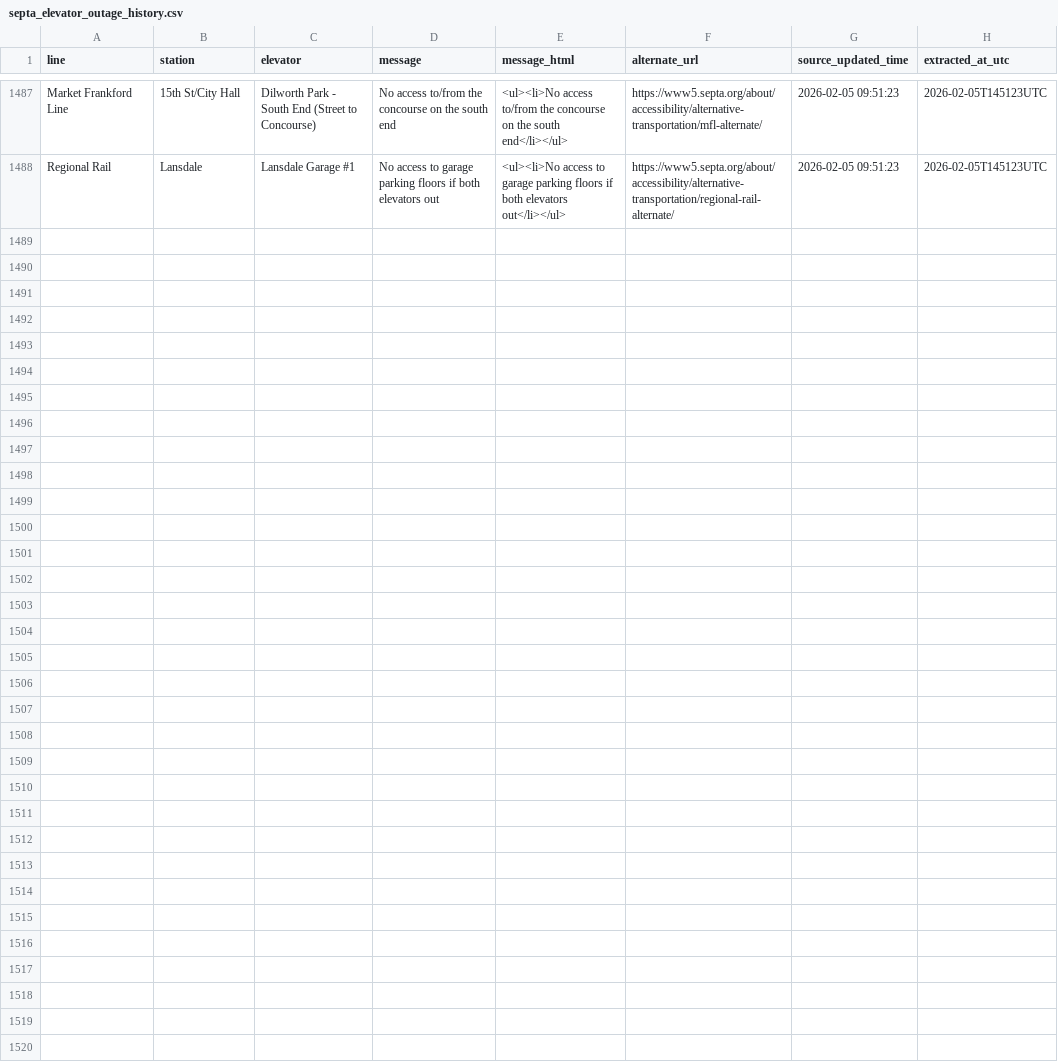
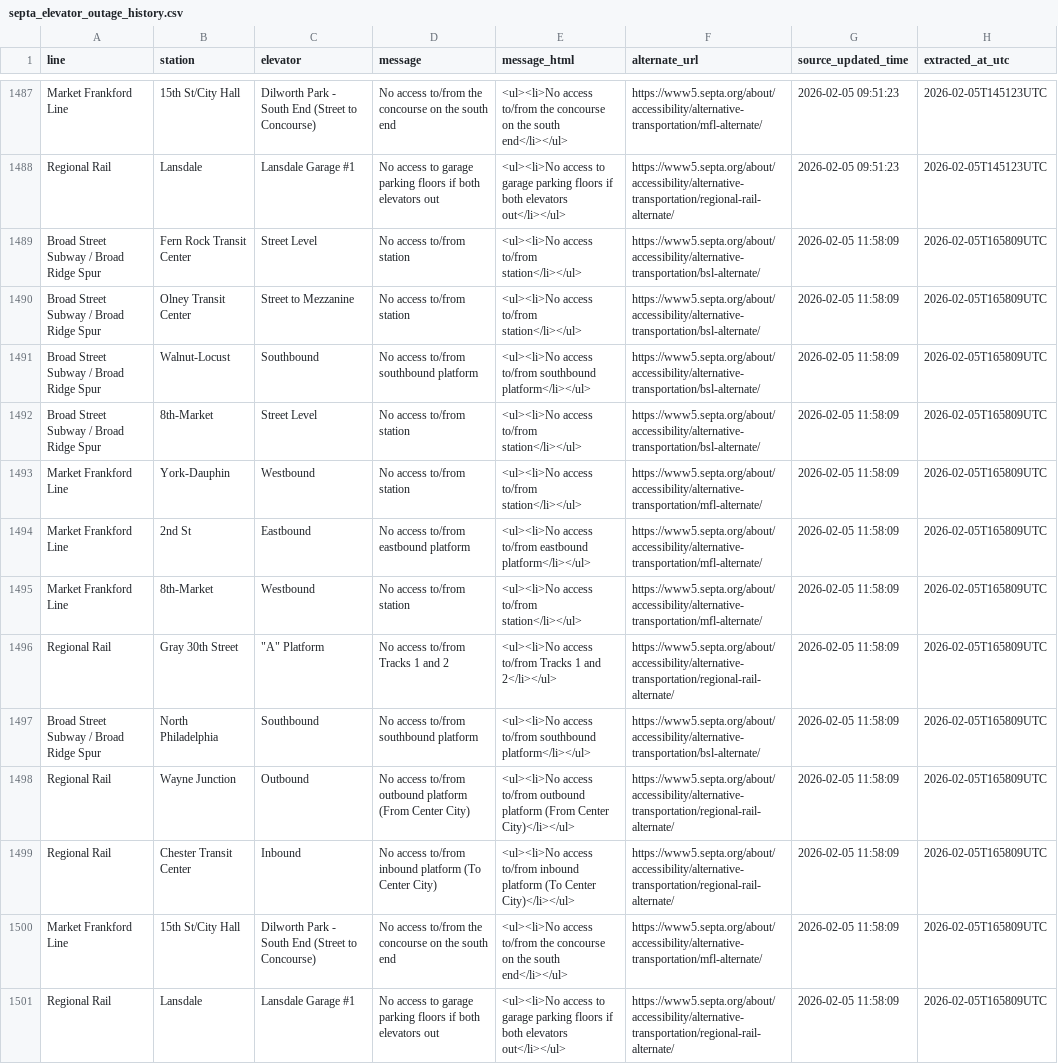
Before and after one commit to anyamemensah/data-archive, a CSV file: data/septa_elevator_outages/septa_elevator_outage_history.csv, drawn as a sheet; only a part is shown, gaps mark what is left out; the diff names each change by its address in the sheet, - before the commit and + after, or states it on an @@ line.

```diff
--- a/data/septa_elevator_outages/septa_elevator_outage_history.csv
+++ b/data/septa_elevator_outages/septa_elevator_outage_history.csv
+row 1489: Broad Street Subway / Broad Ridge Spur | Fern Rock Transit Center | Street Level | No access to/from station | <ul><li>No access to/from station</li></ul> | https://www5.septa.org/about/accessibility/alternative-transportation/bsl-alternate/ | 2026-02-05 11:58:09 | 2026-02-05T165809UTC
+row 1490: Broad Street Subway / Broad Ridge Spur | Olney Transit Center | Street to Mezzanine | No access to/from station | <ul><li>No access to/from station</li></ul> | https://www5.septa.org/about/accessibility/alternative-transportation/bsl-alternate/ | 2026-02-05 11:58:09 | 2026-02-05T165809UTC
+row 1491: Broad Street Subway / Broad Ridge Spur | Walnut-Locust | Southbound | No access to/from southbound platform | <ul><li>No access to/from southbound platform</li></ul> | https://www5.septa.org/about/accessibility/alternative-transportation/bsl-alternate/ | 2026-02-05 11:58:09 | 2026-02-05T165809UTC
+row 1492: Broad Street Subway / Broad Ridge Spur | 8th-Market | Street Level | No access to/from station | <ul><li>No access to/from station</li></ul> | https://www5.septa.org/about/accessibility/alternative-transportation/bsl-alternate/ | 2026-02-05 11:58:09 | 2026-02-05T165809UTC
+row 1493: Market Frankford Line | York-Dauphin | Westbound | No access to/from station | <ul><li>No access to/from station</li></ul> | https://www5.septa.org/about/accessibility/alternative-transportation/mfl-alternate/ | 2026-02-05 11:58:09 | 2026-02-05T165809UTC
+row 1494: Market Frankford Line | 2nd St | Eastbound | No access to/from eastbound platform | <ul><li>No access to/from eastbound platform</li></ul> | https://www5.septa.org/about/accessibility/alternative-transportation/mfl-alternate/ | 2026-02-05 11:58:09 | 2026-02-05T165809UTC
+row 1495: Market Frankford Line | 8th-Market | Westbound | No access to/from station | <ul><li>No access to/from station</li></ul> | https://www5.septa.org/about/accessibility/alternative-transportation/mfl-alternate/ | 2026-02-05 11:58:09 | 2026-02-05T165809UTC
+row 1496: Regional Rail | Gray 30th Street | "A" Platform | No access to/from Tracks 1 and 2 | <ul><li>No access to/from Tracks 1 and 2</li></ul> | https://www5.septa.org/about/accessibility/alternative-transportation/regional-rail-alternate/ | 2026-02-05 11:58:09 | 2026-02-05T165809UTC
+row 1497: Broad Street Subway / Broad Ridge Spur | North Philadelphia | Southbound | No access to/from southbound platform | <ul><li>No access to/from southbound platform</li></ul> | https://www5.septa.org/about/accessibility/alternative-transportation/bsl-alternate/ | 2026-02-05 11:58:09 | 2026-02-05T165809UTC
+row 1498: Regional Rail | Wayne Junction | Outbound | No access to/from outbound platform (From Center City) | <ul><li>No access to/from outbound platform (From Center City)</li></ul> | https://www5.septa.org/about/accessibility/alternative-transportation/regional-rail-alternate/ | 2026-02-05 11:58:09 | 2026-02-05T165809UTC
+row 1499: Regional Rail | Chester Transit Center | Inbound | No access to/from inbound platform (To Center City) | <ul><li>No access to/from inbound platform (To Center City)</li></ul> | https://www5.septa.org/about/accessibility/alternative-transportation/regional-rail-alternate/ | 2026-02-05 11:58:09 | 2026-02-05T165809UTC
+row 1500: Market Frankford Line | 15th St/City Hall | Dilworth Park - South End (Street to Concourse) | No access to/from the concourse on the south end | <ul><li>No access to/from the concourse on the south end</li></ul> | https://www5.septa.org/about/accessibility/alternative-transportation/mfl-alternate/ | 2026-02-05 11:58:09 | 2026-02-05T165809UTC
+row 1501: Regional Rail | Lansdale | Lansdale Garage #1 | No access to garage parking floors if both elevators out | <ul><li>No access to garage parking floors if both elevators out</li></ul> | https://www5.septa.org/about/accessibility/alternative-transportation/regional-rail-alternate/ | 2026-02-05 11:58:09 | 2026-02-05T165809UTC
```
